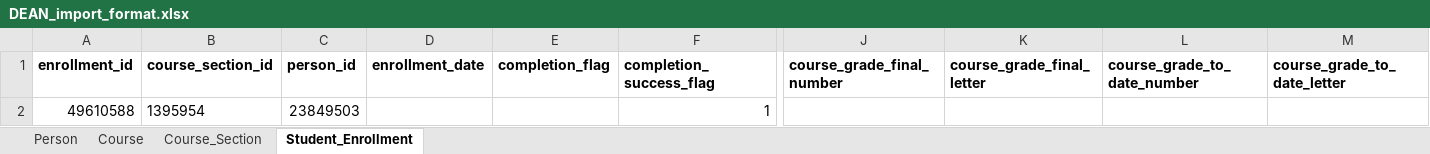
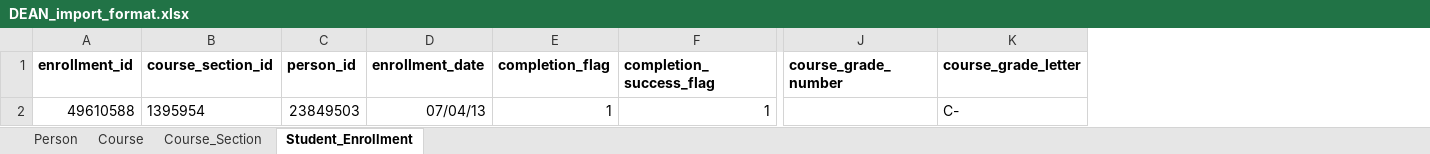
Before and after one commit to klmlfl/event-generator, an Excel workbook: DEAN_import_format.xlsx, sheet Student_Enrollment, drawn as a sheet; only a part is shown, gaps mark what is left out; values as stored, in another font and other column widths than the file's, no borders; removed rows and columns are numbered as before the commit, all else as after; the diff names each change by its address in the sheet, - before the commit and + after, or states it on an @@ line.

Commit message:
create student enrollments

```diff
--- a/DEAN_import_format.xlsx (sheet Student_Enrollment)
+++ b/DEAN_import_format.xlsx (sheet Student_Enrollment)
-column J (course_grade_final_number), empty
-column K (course_grade_final_letter), empty
-column L (course_grade_to_date_number), empty
-column M (course_grade_to_date_letter), empty
+column J (course_grade_number), empty
+column K (course_grade_letter), row 2: C-
-D2 (enrollment_date): (empty)
+D2 (enrollment_date): 07/04/13
-E2 (completion_flag): (empty)
+E2 (completion_flag): 1
```
Also changed, not shown: 1 other file.
